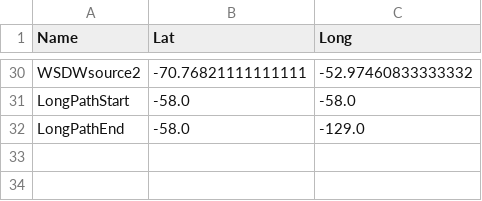
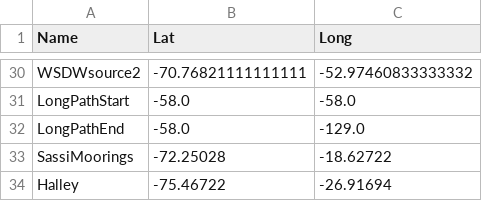
Before and after one commit to antarctica/PolarRoute, a CSV file: resources/WayPoints_Org.csv, drawn as a sheet; only a part is shown, gaps mark what is left out.

```diff
--- a/resources/WayPoints_Org.csv
+++ b/resources/WayPoints_Org.csv
@@ -32 +32,3 @@ LongPathStart,-58.0,-58.0
 LongPathEnd,-58.0,-129.0
+SassiMoorings,-72.25028,-18.62722
+Halley,-75.46722,-26.91694
```
Also changed, not shown: 36 other files.
